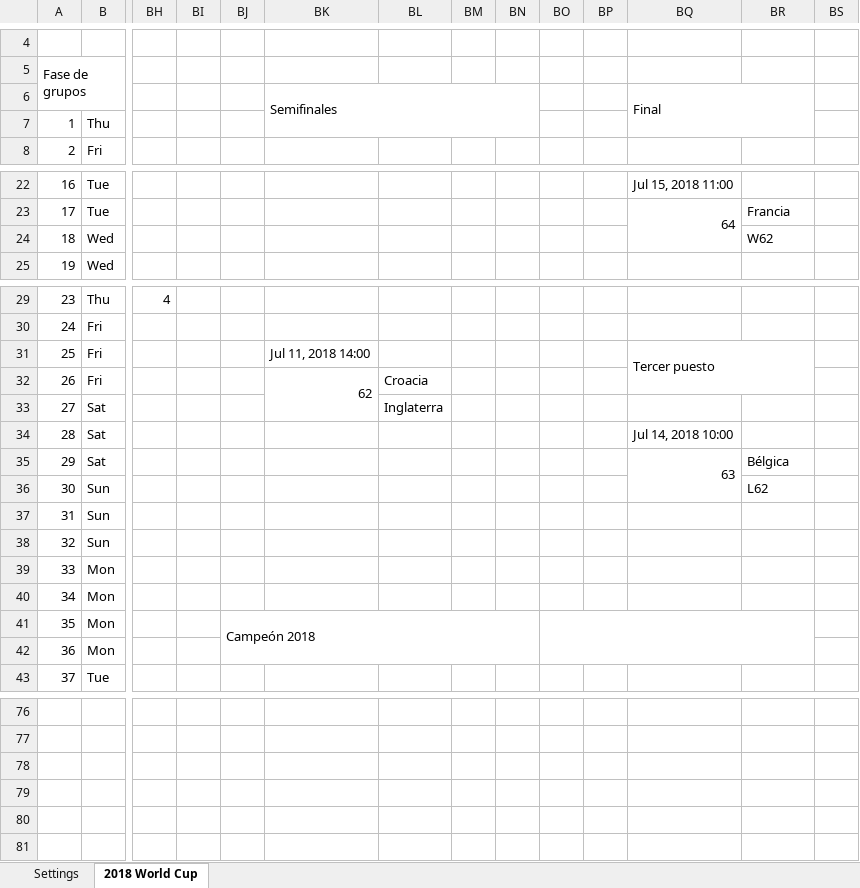
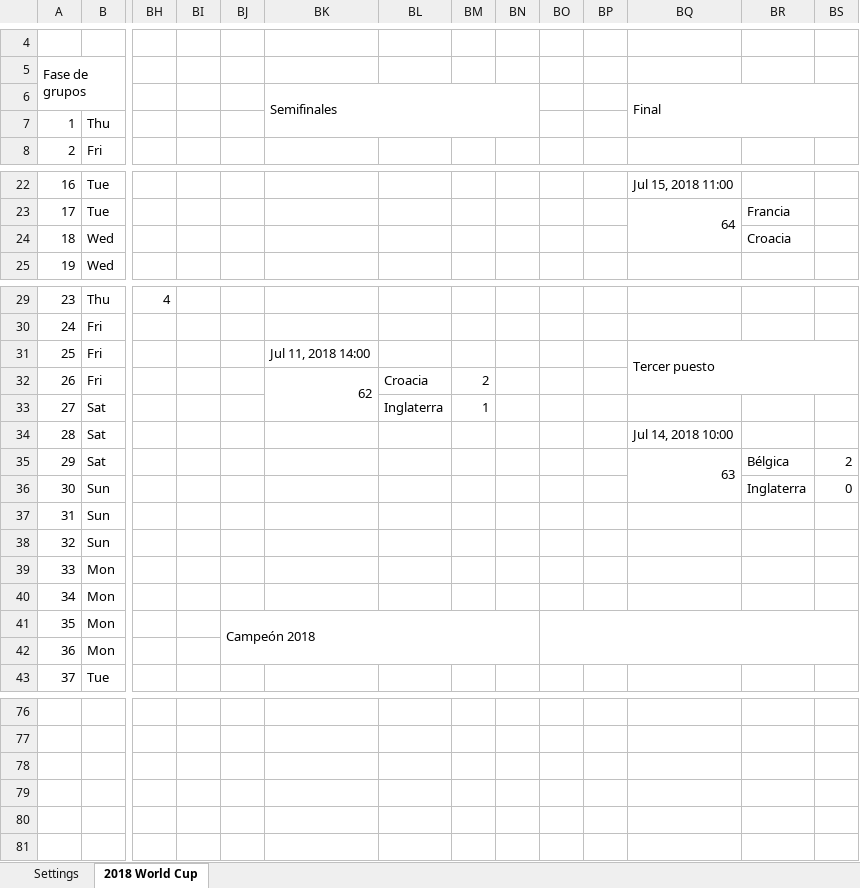
Before and after one commit to Cavallinux/2018-fifa-world-cup, an Excel workbook: world_cup_2018.xlsx, sheet 2018 World Cup, drawn as a sheet; only a part is shown, gaps mark what is left out; values as stored, in another font and other column widths than the file's, no cell formats; charts and pictures and conditional formats not drawn; removed rows and columns are numbered as before the commit, all else as after; rows hold the shown columns only; the diff names each change by its address in the sheet, - before the commit and + after, or states it on an @@ line.

```diff
--- a/world_cup_2018.xlsx (sheet 2018 World Cup)
+++ b/world_cup_2018.xlsx (sheet 2018 World Cup)
-BQ6:BR7 merged
+BQ6:BS7 merged
-BR24: W62
+BR24: Croacia
-BQ31:BR32 merged
+BQ31:BS32 merged
-BM32: (empty)
+BM32: 2
-BM33: (empty)
+BM33: 1
-BS35: (empty)
+BS35: 2
-BR36: L62
+BR36: Inglaterra
-BS36: (empty)
+BS36: 0
-BO41:BR42 merged
+BO41:BS42 merged
+row 78: (empty)
+row 79: (empty)
+row 80: (empty)
+row 81: (empty)
```
Also changed, not shown: sheet Settings, cell formats, hidden cells, charts or pictures.
